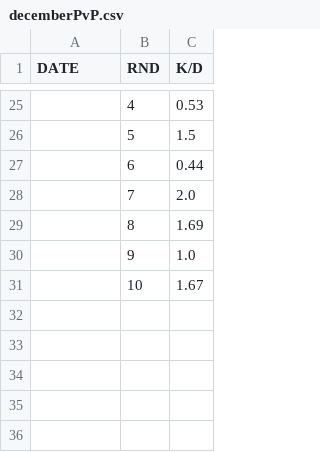
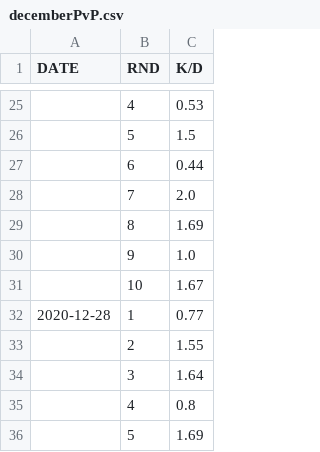
Before and after one commit to iMorpheus/DestinyPvPStories, a CSV file: decemberPvP.csv, drawn as a sheet; only a part is shown, gaps mark what is left out.

Commit message:
w00ty

```diff
--- a/decemberPvP.csv
+++ b/decemberPvP.csv
@@ -31 +31,6 @@ DATE, RND, K/D
 , 10, 1.67
+2020-12-28, 1, 0.77
+, 2, 1.55
+, 3, 1.64
+, 4, 0.8
+, 5, 1.69
```
